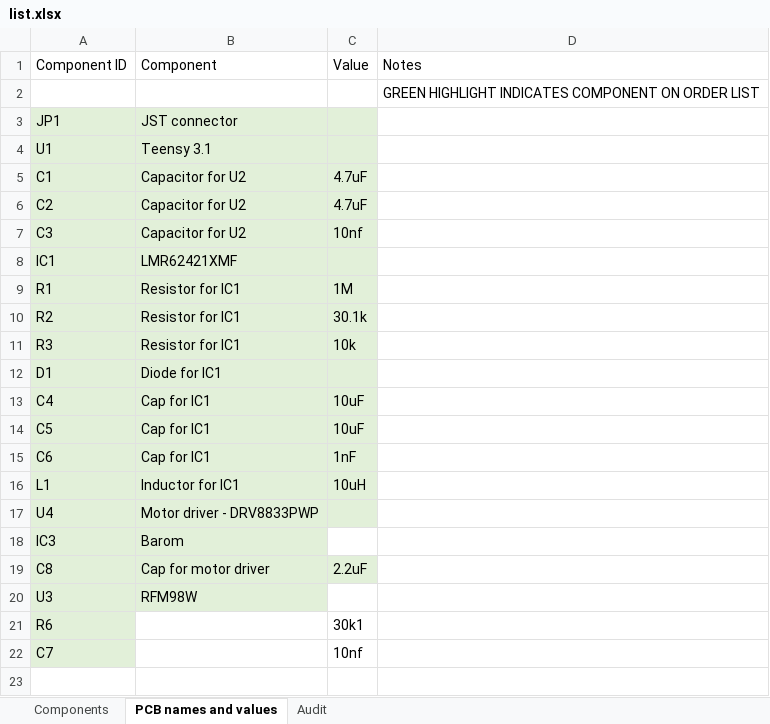
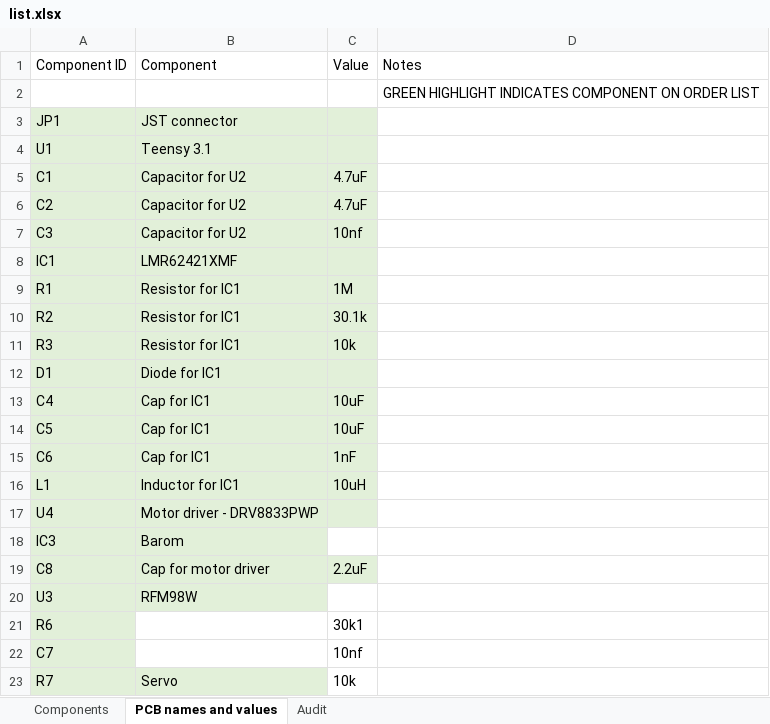
Before and after one commit to team-impulse/electronics_design, an Excel workbook: component_list/list.xlsx, sheet PCB names and values, drawn as a sheet; values as stored, in another font and other column widths than the file's, no borders; the diff names each change by its address in the sheet, - before the commit and + after, or states it on an @@ line.

Commit message:
Added servo trace, few new power rail pads; new silkscreen note. Exported gerbers for manufacture.

```diff
--- a/component_list/list.xlsx (sheet PCB names and values)
+++ b/component_list/list.xlsx (sheet PCB names and values)
+row 23: R7 | Servo | 10k
```
Also changed, not shown: 15 other files.
